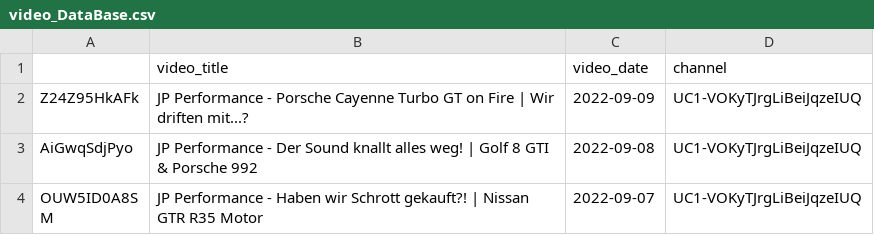
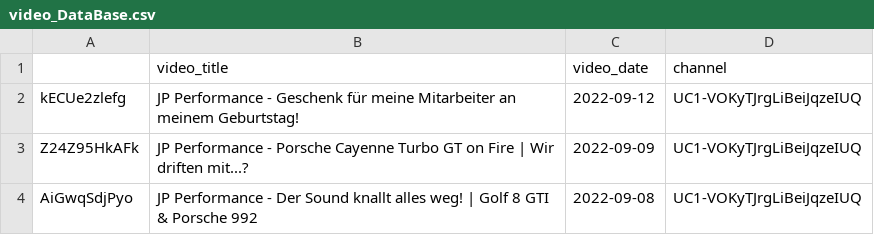
Before and after one commit to mlempp/voice_of_the_community, a CSV file: video_DataBase.csv, drawn as a sheet; only a part is shown; the shorter side is filled out with more unchanged rows; the diff names each change by its address in the sheet, - before the commit and + after, or states it on an @@ line.

```diff
--- a/video_DataBase.csv
+++ b/video_DataBase.csv
+row 2: kECUe2zlefg | JP Performance - Geschenk für meine Mitarbeiter an meinem Geburtstag! | 2022-09-12 | UC1-VOKyTJrgLiBeiJqzeIUQ
```
Also changed, not shown: 1 other file.
